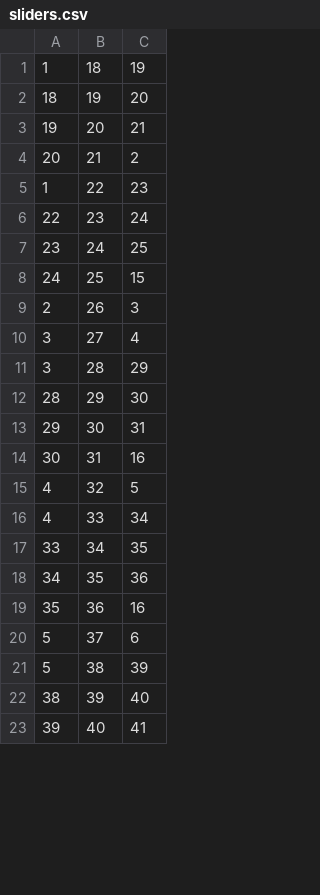
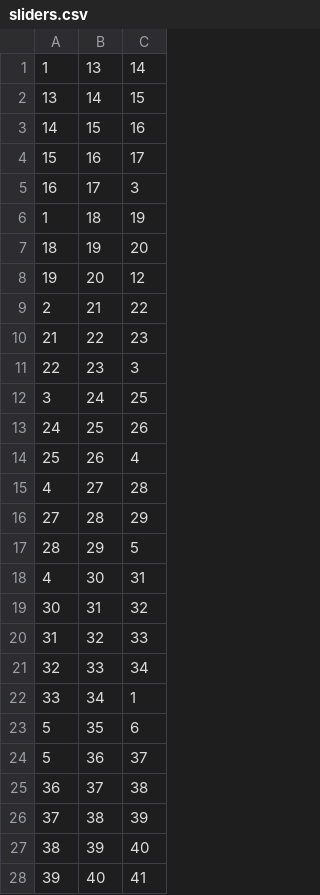
Before and after one commit to KNolte19/ITHILDIN, a CSV file: analysis/temp/sliders.csv, drawn as a sheet; only a part is shown; the diff covers the shown part only.

```diff
--- a/analysis/temp/sliders.csv
+++ b/analysis/temp/sliders.csv
@@ -1,22 +1,27 @@
+1,13,14
+13,14,15
+14,15,16
+15,16,17
+16,17,3
 1,18,19
 18,19,20
-19,20,21
-20,21,2
-1,22,23
-22,23,24
-23,24,25
-24,25,15
-2,26,3
-3,27,4
-3,28,29
-28,29,30
-29,30,31
-30,31,16
-4,32,5
-4,33,34
-33,34,35
-34,35,36
-35,36,16
-5,37,6
-5,38,39
+19,20,12
+2,21,22
+21,22,23
+22,23,3
+3,24,25
+24,25,26
+25,26,4
+4,27,28
+27,28,29
+28,29,5
+4,30,31
+30,31,32
+31,32,33
+32,33,34
+33,34,1
+5,35,6
+5,36,37
+36,37,38
+37,38,39
 38,39,40
```
Also changed, not shown: 2 added rows and 28 edited cells elsewhere in this file, 19 other files.
